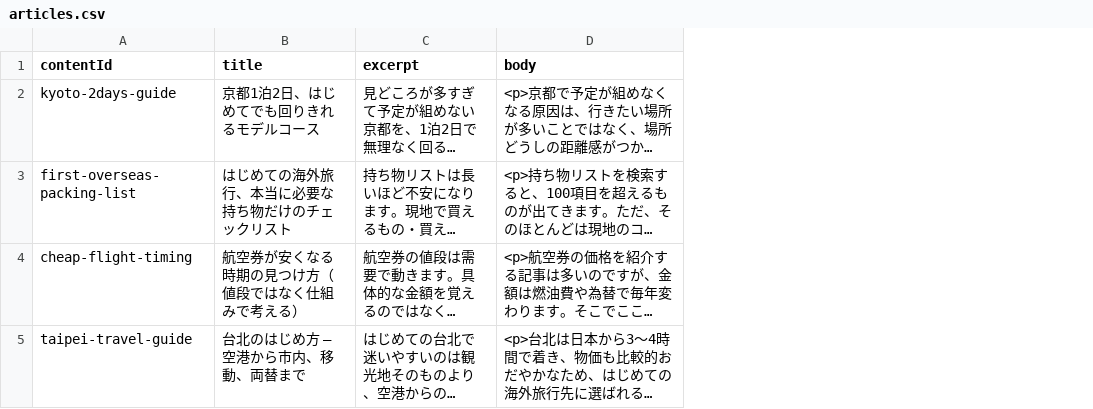
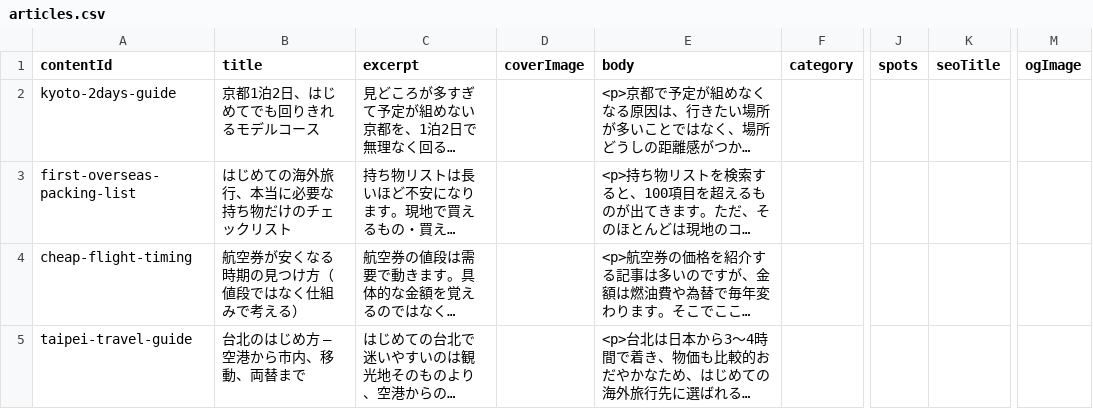
Before and after one commit to masaa0802/tabinoshiori, a CSV file: microcms/seed-csv/articles.csv, drawn as a sheet; only a part is shown, gaps mark what is left out; long unchanged cells end in …; the diff names each change by its address in the sheet, - before the commit and + after, or states it on an @@ line.

```diff
--- a/microcms/seed-csv/articles.csv
+++ b/microcms/seed-csv/articles.csv
+column D (coverImage), empty
+column F (category), empty
+column J (spots), empty
+column K (seoTitle), empty
+column M (ogImage), empty
```
Also changed, not shown: microcms/seed-csv/spots.csv, 1 other file.
